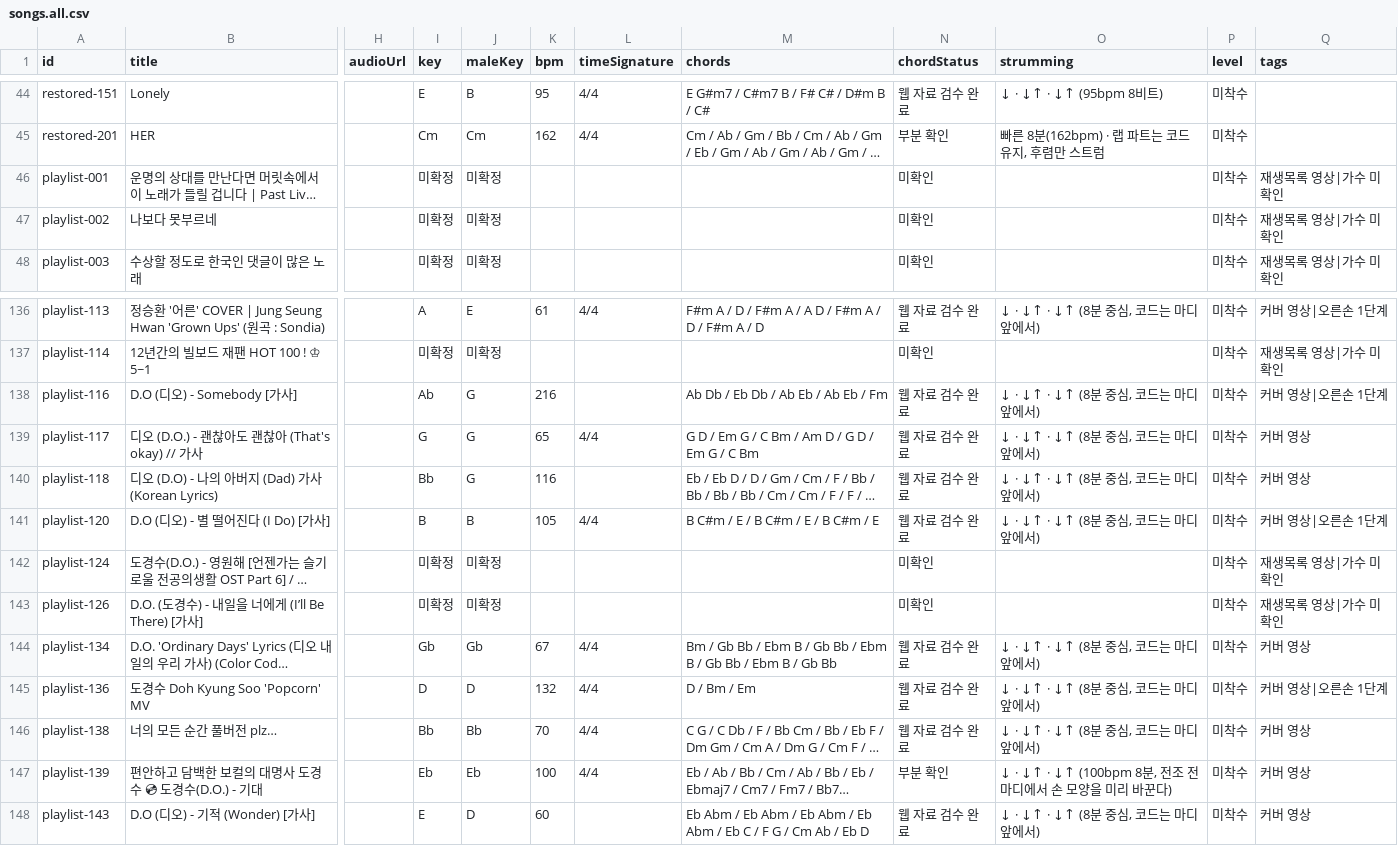
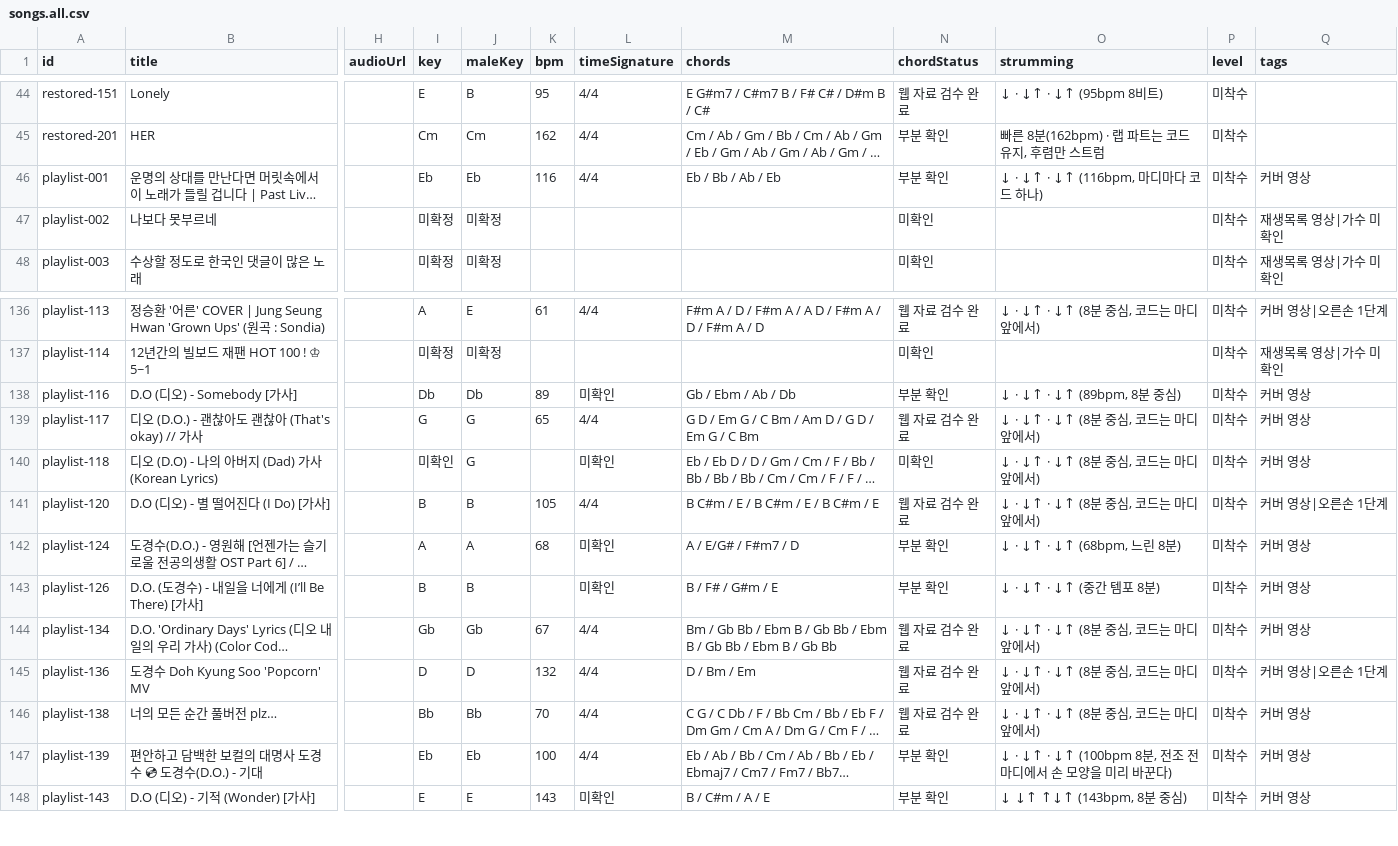
Before and after one commit to xorrus464-stack/strum-busking-test, a CSV file: data/songs.all.csv, drawn as a sheet; only a part is shown, gaps mark what is left out; long unchanged cells end in …; the diff covers the shown part only; the diff names each change by its address in the sheet, - before the commit and + after, or states it on an @@ line.

```diff
--- a/data/songs.all.csv
+++ b/data/songs.all.csv
-I46 (key): 미확정
+I46 (key): Eb
-J46 (maleKey): 미확정
+J46 (maleKey): Eb
-K46 (bpm): (empty)
+K46 (bpm): 116
-L46 (timeSignature): (empty)
+L46 (timeSignature): 4/4
-M46 (chords): (empty)
+M46 (chords): Eb / Bb / Ab / Eb
-N46 (chordStatus): 미확인
+N46 (chordStatus): 부분 확인
-O46 (strumming): (empty)
+O46 (strumming): ↓ · ↓↑ · ↓↑ (116bpm, 마디마다 코드 하나)
-Q46 (tags): 재생목록 영상|가수 미확인
+Q46 (tags): 커버 영상
-I138 (key): Ab
+I138 (key): Db
-J138 (maleKey): G
+J138 (maleKey): Db
-K138 (bpm): 216
+K138 (bpm): 89
-L138 (timeSignature): (empty)
+L138 (timeSignature): 미확인
-M138 (chords): Ab Db / Eb Db / Ab Eb / Ab Eb / Fm
+M138 (chords): Gb / Ebm / Ab / Db
-N138 (chordStatus): 웹 자료 검수 완료
+N138 (chordStatus): 부분 확인
-O138 (strumming): ↓ · ↓↑ · ↓↑ (8분 중심, 코드는 마디 앞에서)
+O138 (strumming): ↓ · ↓↑ · ↓↑ (89bpm, 8분 중심)
-Q138 (tags): 커버 영상|오른손 1단계
+Q138 (tags): 커버 영상
-I140 (key): Bb
+I140 (key): 미확인
-K140 (bpm): 116
+K140 (bpm): (empty)
-L140 (timeSignature): (empty)
+L140 (timeSignature): 미확인
-N140 (chordStatus): 웹 자료 검수 완료
+N140 (chordStatus): 미확인
-I142 (key): 미확정
+I142 (key): A
-J142 (maleKey): 미확정
+J142 (maleKey): A
-K142 (bpm): (empty)
+K142 (bpm): 68
-L142:L143 (timeSignature): (empty)
+L142:L143 (timeSignature): 미확인
-M142 (chords): (empty)
+M142 (chords): A / E/G# / F#m7 / D
-N142:N143 (chordStatus): 미확인
+N142:N143 (chordStatus): 부분 확인
-O142 (strumming): (empty)
+O142 (strumming): ↓ · ↓↑ · ↓↑ (68bpm, 느린 8분)
-Q142:Q143 (tags): 재생목록 영상|가수 미확인
+Q142:Q143 (tags): 커버 영상
-I143 (key): 미확정
+I143 (key): B
-J143 (maleKey): 미확정
+J143 (maleKey): B
-M143 (chords): (empty)
+M143 (chords): B / F# / G#m / E
-O143 (strumming): (empty)
+O143 (strumming): ↓ · ↓↑ · ↓↑ (중간 템포 8분)
-J148 (maleKey): D
+J148 (maleKey): E
-K148 (bpm): 60
+K148 (bpm): 143
-L148 (timeSignature): (empty)
+L148 (timeSignature): 미확인
-M148 (chords): Eb Abm / Eb Abm / Eb Abm / Eb Abm / Eb C / F G / Cm Ab / Eb D
+M148 (chords): B / C#m / A / E
-N148 (chordStatus): 웹 자료 검수 완료
+N148 (chordStatus): 부분 확인
-O148 (strumming): ↓ · ↓↑ · ↓↑ (8분 중심, 코드는 마디 앞에서)
+O148 (strumming): ↓ ↓↑ ↑↓↑ (143bpm, 8분 중심)
```
Also changed, not shown: 96 edited cells elsewhere in this file, data/chart-coverage.csv, data/songs.verified.csv, 25 other files.
